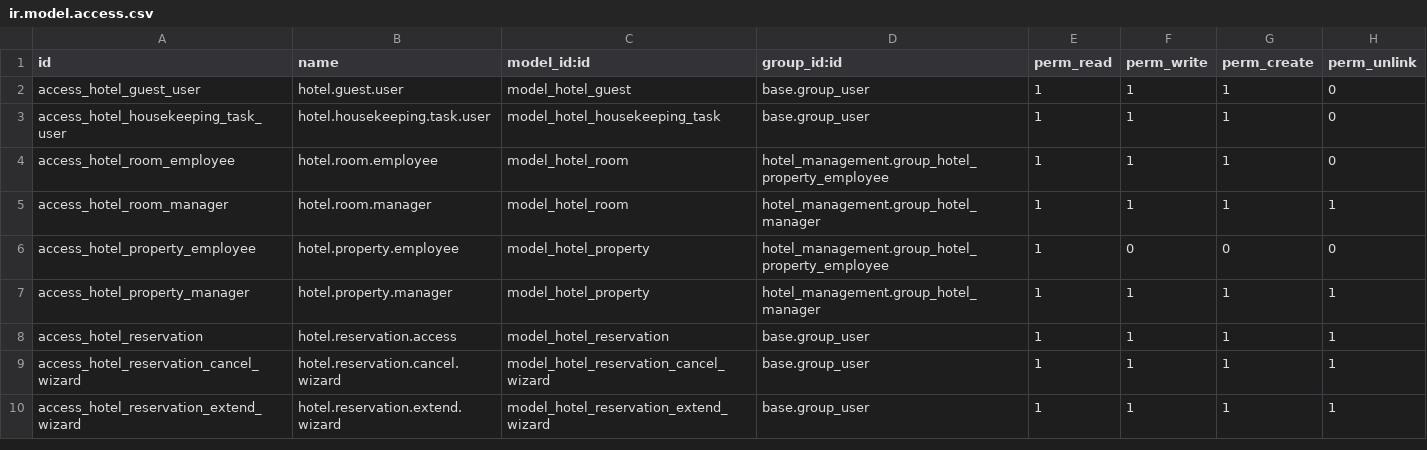
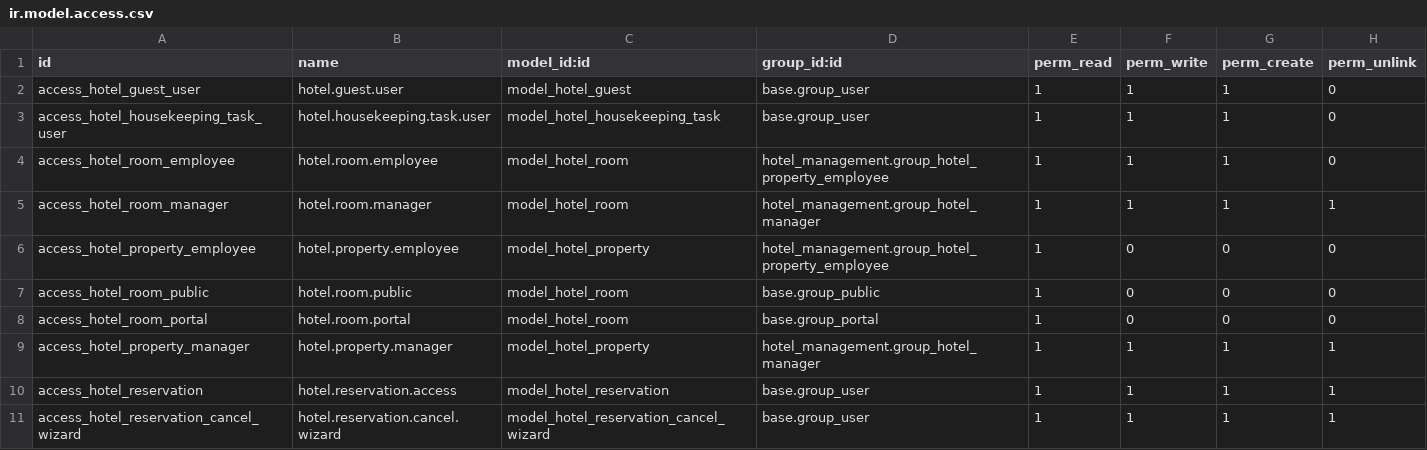
Before and after one commit to codebyhussein/hotel_management, a CSV file: security/ir.model.access.csv, drawn as a sheet; only a part is shown; the shorter side is filled out with more unchanged rows; the diff names each change by its address in the sheet, - before the commit and + after, or states it on an @@ line.

Commit message:
Add access rights for public and portal users to room models to see room info

```diff
--- a/security/ir.model.access.csv
+++ b/security/ir.model.access.csv
+row 7: access_hotel_room_public | hotel.room.public | model_hotel_room | base.group_public | 1 | 0 | 0 | 0
+row 8: access_hotel_room_portal | hotel.room.portal | model_hotel_room | base.group_portal | 1 | 0 | 0 | 0
```
